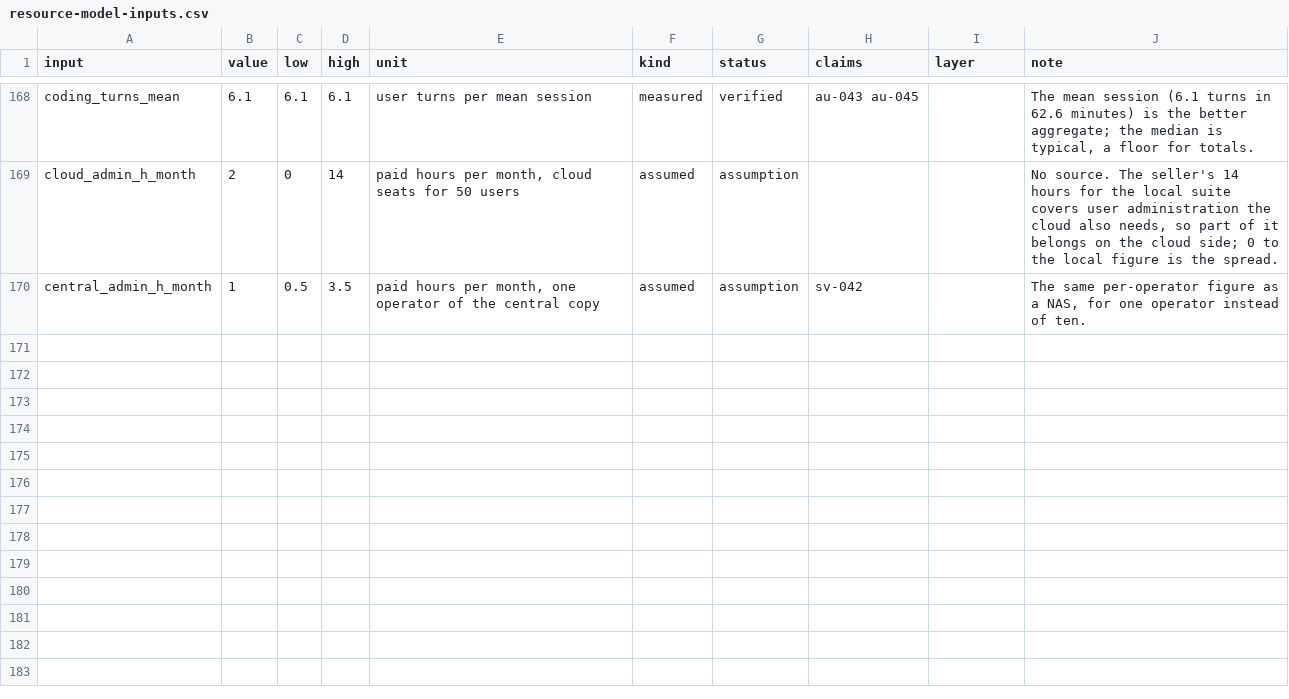
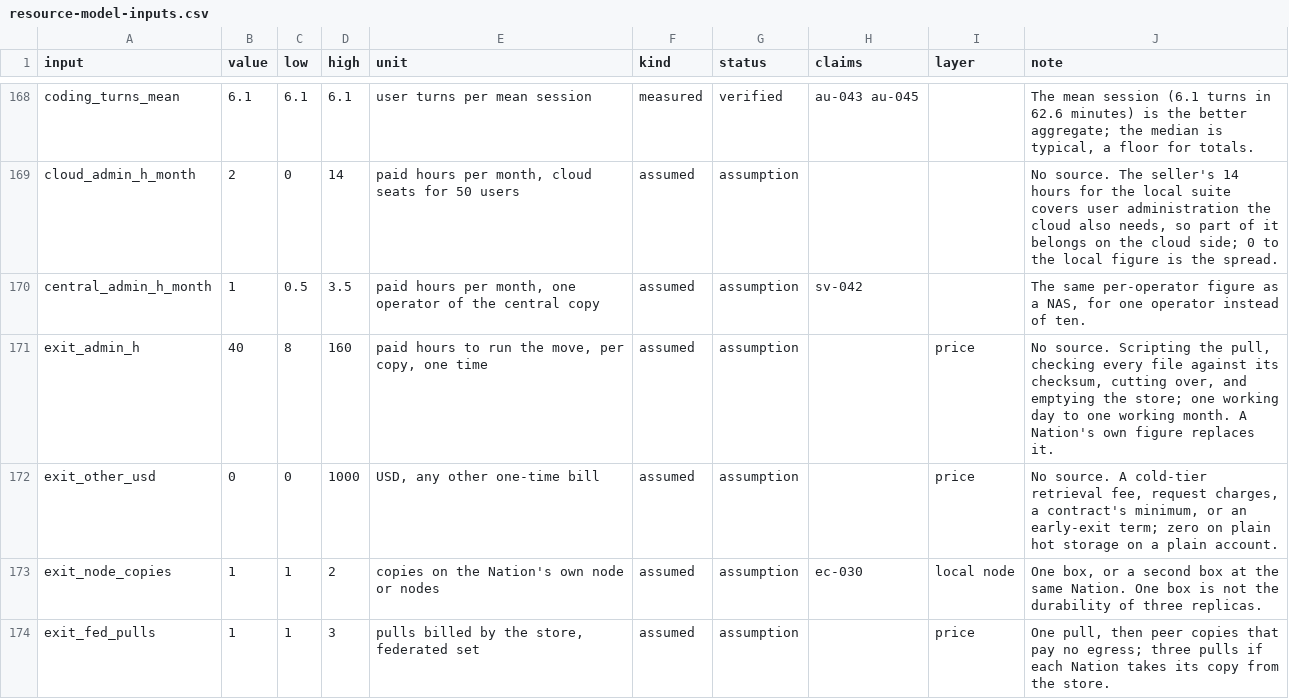
Before and after one commit to atniclimate/atni-task-force, a CSV file: site/data/resource-model-inputs.csv, drawn as a sheet; only a part is shown, gaps mark what is left out; the diff covers the shown part only.

Commit message:
Explorer v2: leaving a cloud, a custody rule, the reader's own measurements, an optional damage layer, and scenario files
Comparison E prices and counts one move out of a hyperscale store, mostly in hours, with the 40-hour figure labeled as an assumption with no source. A custody rule removes rows whole and lists each with its reason and cost, and no number stands for consent. A typed measurement recomputes a row and keeps its label through Copy Reading, print, and CSV, and never reaches the address. The carbon damage layer is off by default and never joins price. Scenario files save to the reader's machine and import as untrusted input. fit_idle.py and the field protocol let a person measure a box's idle draw. Python and the page agree on 300 seeded cases. Includes rebuilt pages, the share card, and budgets raised with reasons.

```diff
--- a/site/data/resource-model-inputs.csv
+++ b/site/data/resource-model-inputs.csv
@@ -170 +170,5 @@ cloud_admin_h_month,2,0,14,"paid hours per month, cloud seats for 50 users",assu
 central_admin_h_month,1,0.5,3.5,"paid hours per month, one operator of the central copy",assumed,assumption,sv-042,,"The same per-operator figure as a NAS, for one operator instead of ten."
+exit_admin_h,40,8,160,"paid hours to run the move, per copy, one time",assumed,assumption,,price,"No source. Scripting the pull, checking every file against its checksum, cutting over, and emptying the store; one working day to one working month. A Nation's own figure replaces it."
+exit_other_usd,0,0,1000,"USD, any other one-time bill",assumed,assumption,,price,"No source. A cold-tier retrieval fee, request charges, a contract's minimum, or an early-exit term; zero on plain hot storage on a plain account."
+exit_node_copies,1,1,2,copies on the Nation's own node or nodes,assumed,assumption,ec-030,local node,"One box, or a second box at the same Nation. One box is not the durability of three replicas."
+exit_fed_pulls,1,1,3,"pulls billed by the store, federated set",assumed,assumption,,price,"One pull, then peer copies that pay no egress; three pulls if each Nation takes its copy from the store."
```
Also changed, not shown: 4 added rows and 5 edited cells elsewhere in this file, 24 other files.
